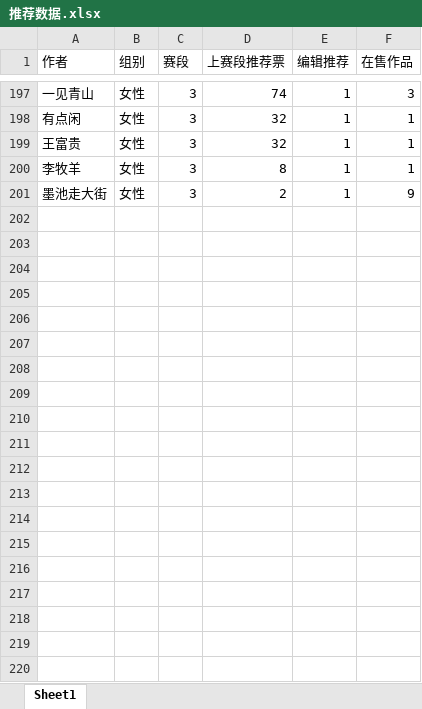
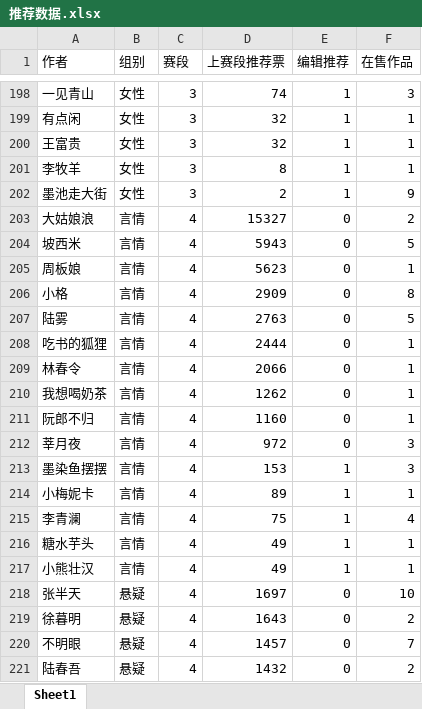
Before and after one commit to fuqixiu/LLS3, an Excel workbook: 推荐数据.xlsx, sheet Sheet1, drawn as a sheet; only a part is shown, gaps mark what is left out; values as stored, in another font and other column widths than the file's, no borders; the diff covers the shown part only; the diff names each change by its address in the sheet, - before the commit and + after, or states it on an @@ line.

```diff
--- a/推荐数据.xlsx (sheet Sheet1)
+++ b/推荐数据.xlsx (sheet Sheet1)
+row 203: 大姑娘浪 | 言情 | 4 | 15327 | 0 | 2
+row 204: 坡西米 | 言情 | 4 | 5943 | 0 | 5
+row 205: 周板娘 | 言情 | 4 | 5623 | 0 | 1
+row 206: 小格 | 言情 | 4 | 2909 | 0 | 8
+row 207: 陆雾 | 言情 | 4 | 2763 | 0 | 5
+row 208: 吃书的狐狸 | 言情 | 4 | 2444 | 0 | 1
+row 209: 林春令 | 言情 | 4 | 2066 | 0 | 1
+row 210: 我想喝奶茶 | 言情 | 4 | 1262 | 0 | 1
+row 211: 阮郎不归 | 言情 | 4 | 1160 | 0 | 1
+row 212: 莘月夜 | 言情 | 4 | 972 | 0 | 3
+row 213: 墨染鱼摆摆 | 言情 | 4 | 153 | 1 | 3
+row 214: 小梅妮卡 | 言情 | 4 | 89 | 1 | 1
+row 215: 李青澜 | 言情 | 4 | 75 | 1 | 4
+row 216: 糖水芋头 | 言情 | 4 | 49 | 1 | 1
+row 217: 小熊壮汉 | 言情 | 4 | 49 | 1 | 1
+row 218: 张半天 | 悬疑 | 4 | 1697 | 0 | 10
+row 219: 徐暮明 | 悬疑 | 4 | 1643 | 0 | 2
+row 220: 不明眼 | 悬疑 | 4 | 1457 | 0 | 7
+row 221: 陆春吾 | 悬疑 | 4 | 1432 | 0 | 2
```
Also changed, not shown: 41 added rows elsewhere in this sheet, 作品总计.xlsx, 推荐数据raw.xlsx, 2 other files.
